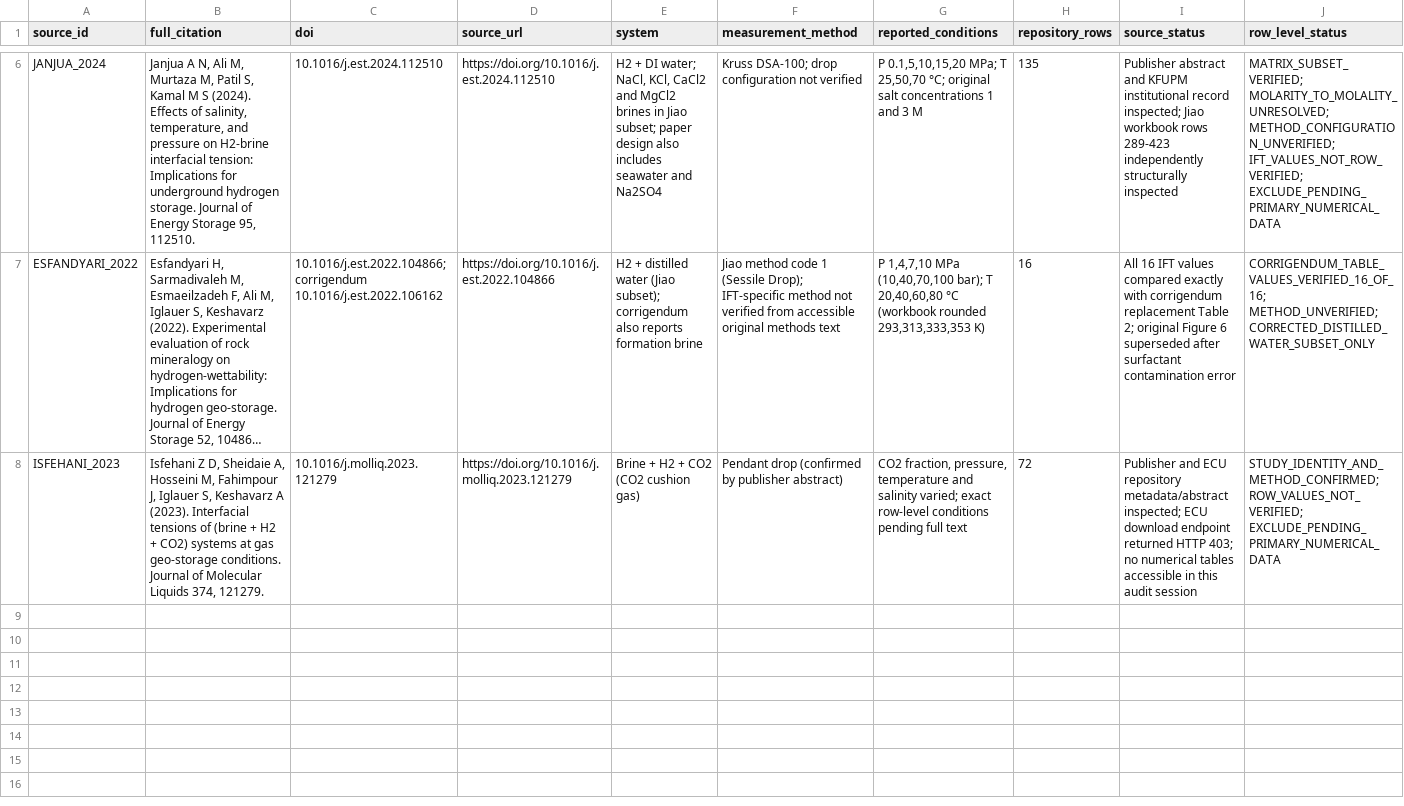
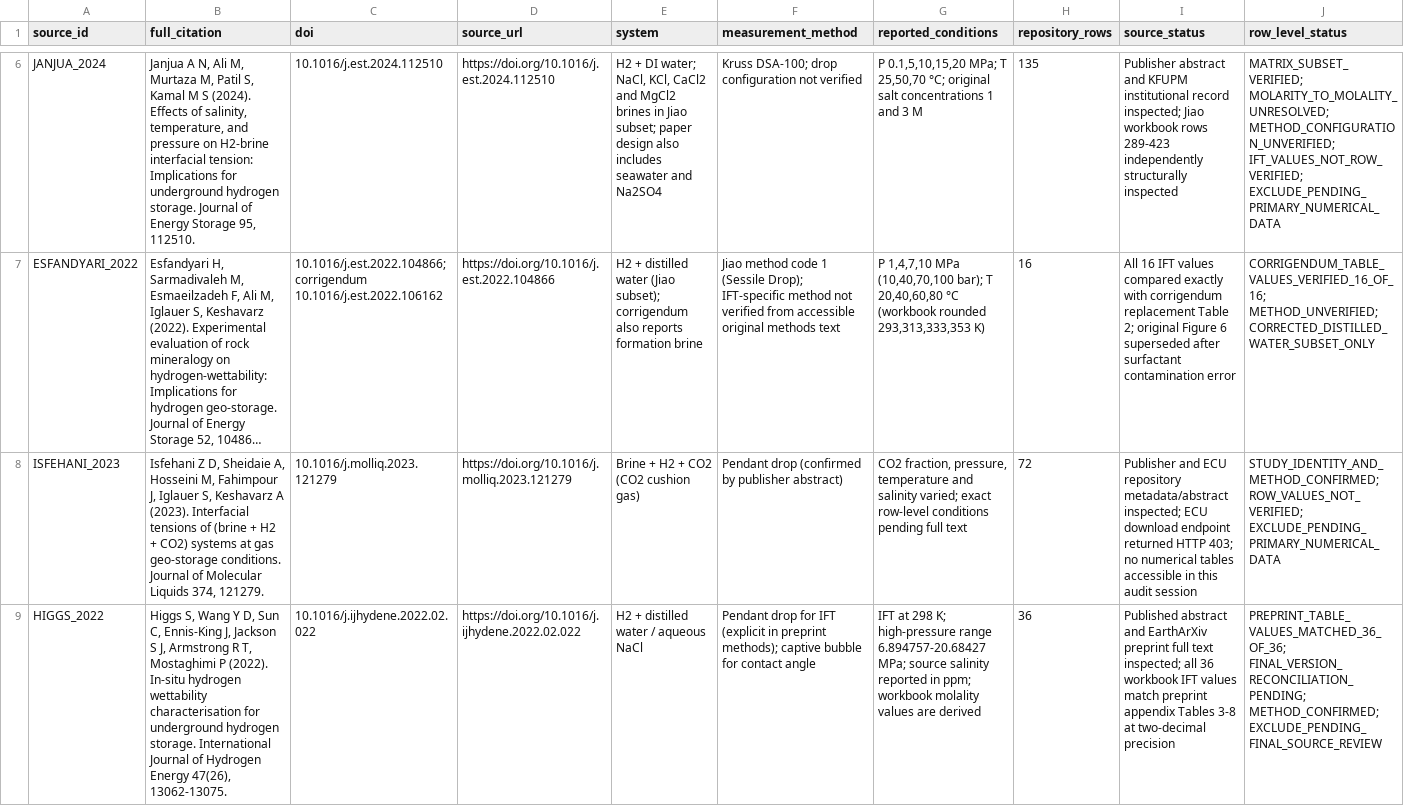
Before and after one commit to kmarara/hydrogen-retention-geological-storage, a CSV file: data/metadata/source_register.csv, drawn as a sheet; only a part is shown, gaps mark what is left out; long unchanged cells end in …; rows hold the shown columns only; the diff names each change by its address in the sheet, - before the commit and + after, or states it on an @@ line.

Commit message:
Register Higgs source verification and eligibility status

```diff
--- a/data/metadata/source_register.csv
+++ b/data/metadata/source_register.csv
+row 9: HIGGS_2022 | Higgs S, Wang Y D, Sun C, Ennis-King J, Jackson S J, Armstrong R T, Mostaghimi P (2022). In-situ hydrogen wettability characterisation for underground hydrogen storage. International Journal of Hydrogen Energy 47(26), 13062-13075. | 10.1016/j.ijhydene.2022.02.022 | https://doi.org/10.1016/j.ijhydene.2022.02.022 | H2 + distilled water / aqueous NaCl | Pendant drop for IFT (explicit in preprint methods); captive bubble for contact angle | IFT at 298 K; high-pressure range 6.894757-20.68427 MPa; source salinity reported in ppm; workbook molality values are derived | 36 | Published abstract and EarthArXiv preprint full text inspected; all 36 workbook IFT values match preprint appendix Tables 3-8 at two-decimal precision | PREPRINT_TABLE_VALUES_MATCHED_36_OF_36; FINAL_VERSION_RECONCILIATION_PENDING; METHOD_CONFIRMED; EXCLUDE_PENDING_FINAL_SOURCE_REVIEW
```
